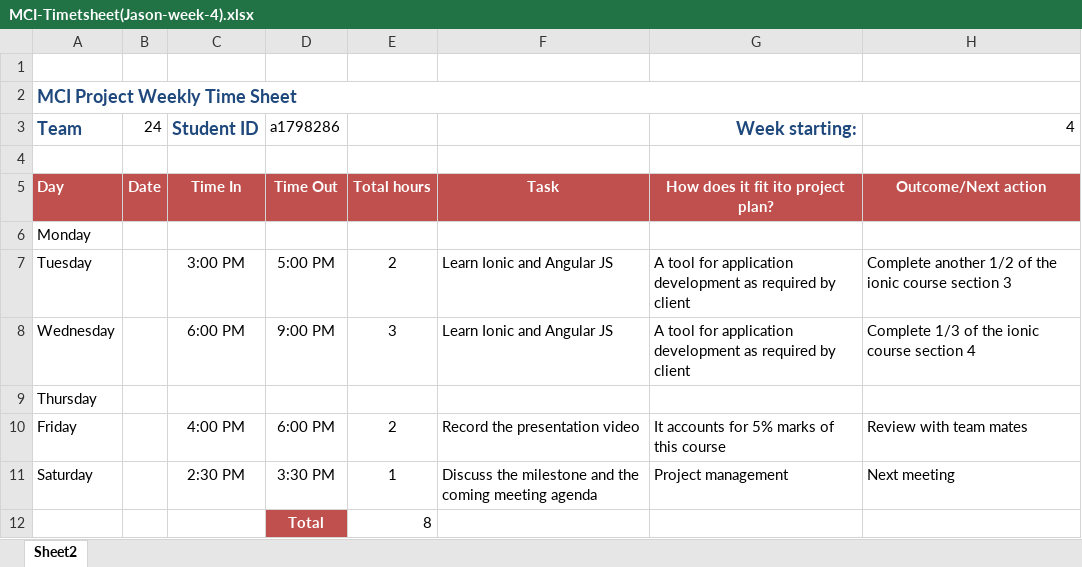
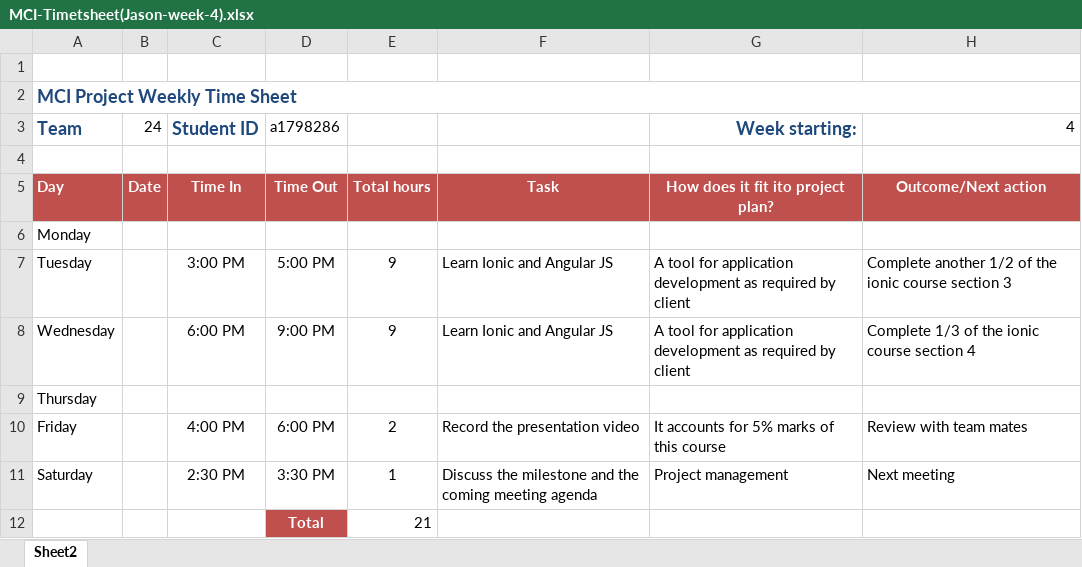
Before and after one commit to portiang20/project-mindspace, an Excel workbook: Time sheet/MCI-Timetsheet(Jason-week-4).xlsx, sheet Sheet2, drawn as a sheet; values as stored, in another font and other column widths than the file's, no borders; the diff names each change by its address in the sheet, - before the commit and + after, or states it on an @@ line.

```diff
--- a/Time sheet/MCI-Timetsheet(Jason-week-4).xlsx (sheet Sheet2)
+++ b/Time sheet/MCI-Timetsheet(Jason-week-4).xlsx (sheet Sheet2)
-E7: 2
+E7: 9
-E8: 3
+E8: 9
-E12: 8
+E12: 21
```
Also changed, not shown: Time sheet/MCI-Timetsheet(Jason-week-2).xlsx, Time sheet/MCI-Timetsheet(Jason-week-3).xlsx, 1 other file.
